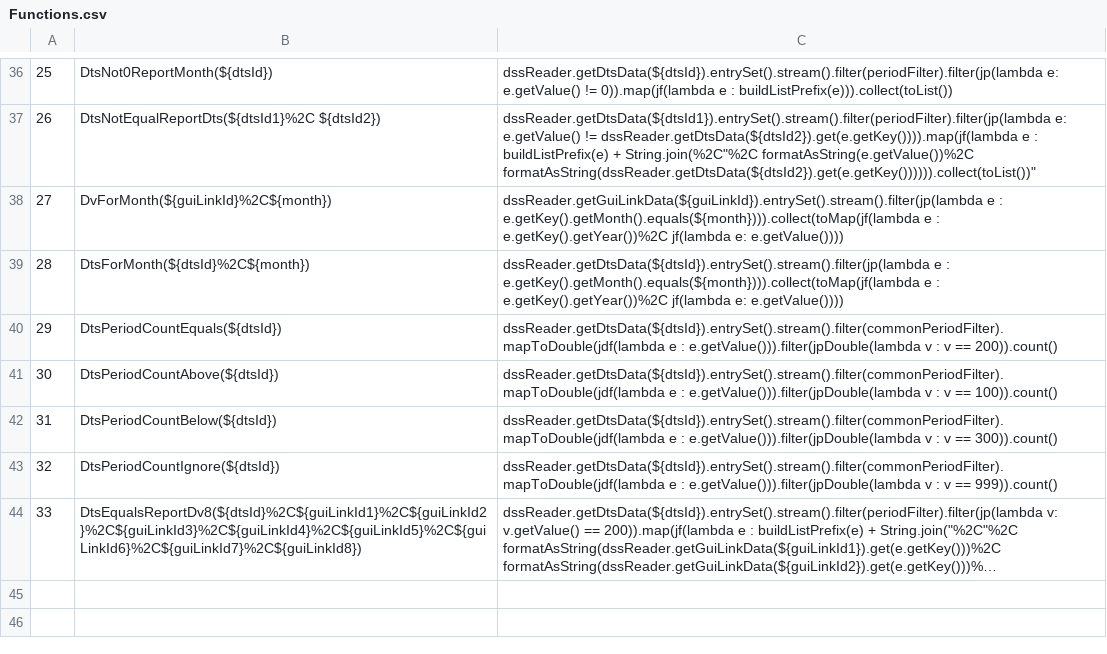
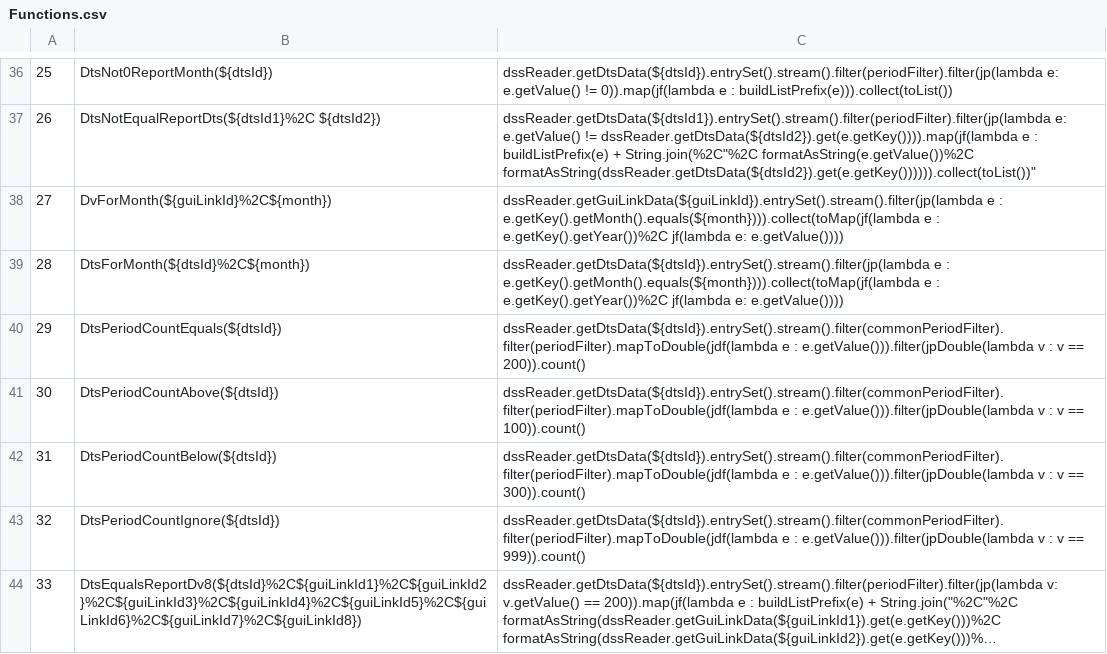
Before and after one commit to CentralValleyModeling/DWR-Enhanced-Post-Processing-Tool, a CSV file: eppt-nbui/src/main/config/qaqc/Functions.csv, drawn as a sheet; only a part is shown, gaps mark what is left out; long unchanged cells end in …; the diff names each change by its address in the sheet, - before the commit and + after, or states it on an @@ line.

Commit message:
DE-345 fix percent diff table not using period filter. DE-346 fix alt-base diff calculation. Add in CalLite wresl script

```diff
--- a/eppt-nbui/src/main/config/qaqc/Functions.csv
+++ b/eppt-nbui/src/main/config/qaqc/Functions.csv
-C40: dssReader.getDtsData(${dtsId}).entrySet().stream().filter(commonPeriodFilter).mapToDouble(jdf(lambda e :…
+C40: dssReader.getDtsData(${dtsId}).entrySet().stream().filter(commonPeriodFilter).filter(periodFilter).mapToDouble(jdf(lambda e :…
-C41: dssReader.getDtsData(${dtsId}).entrySet().stream().filter(commonPeriodFilter).mapToDouble(jdf(lambda e :…
+C41: dssReader.getDtsData(${dtsId}).entrySet().stream().filter(commonPeriodFilter).filter(periodFilter).mapToDouble(jdf(lambda e :…
-C42: dssReader.getDtsData(${dtsId}).entrySet().stream().filter(commonPeriodFilter).mapToDouble(jdf(lambda e :…
+C42: dssReader.getDtsData(${dtsId}).entrySet().stream().filter(commonPeriodFilter).filter(periodFilter).mapToDouble(jdf(lambda e :…
-C43: dssReader.getDtsData(${dtsId}).entrySet().stream().filter(commonPeriodFilter).mapToDouble(jdf(lambda e :…
+C43: dssReader.getDtsData(${dtsId}).entrySet().stream().filter(commonPeriodFilter).filter(periodFilter).mapToDouble(jdf(lambda e :…
```
Also changed, not shown: 34 other files.
